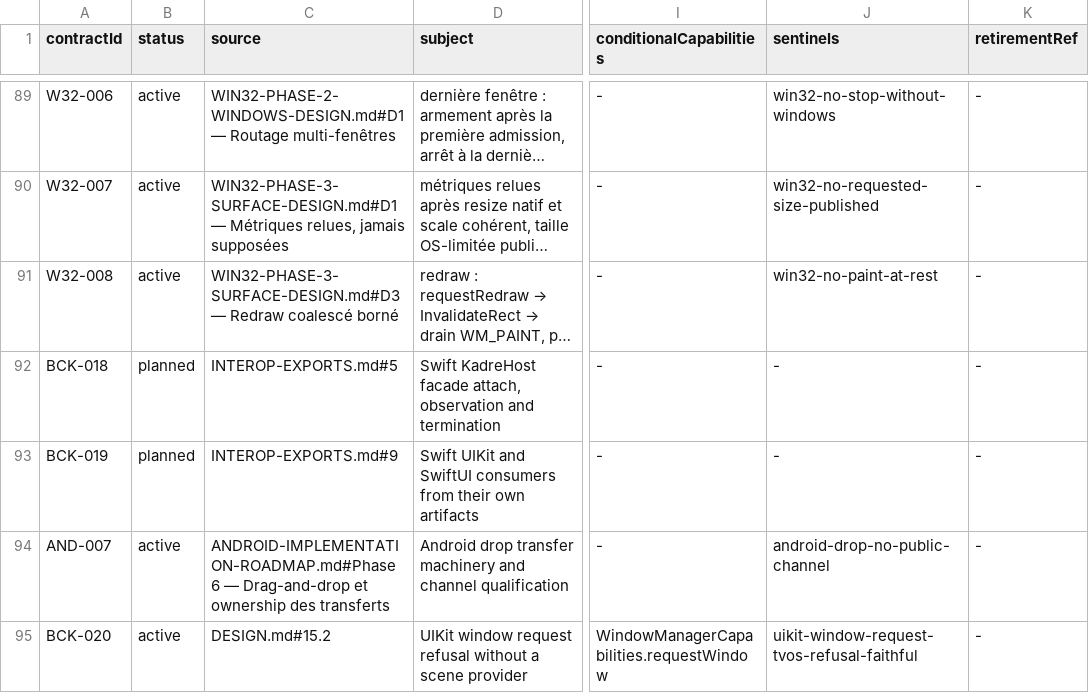
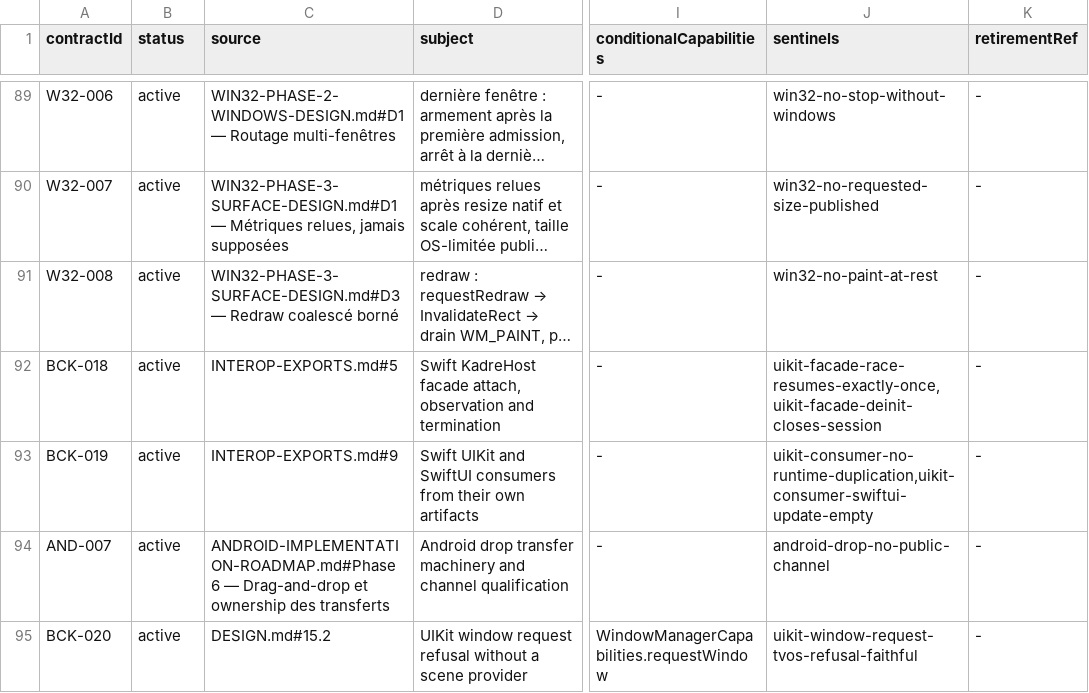
Before and after one commit to ygdrasil-io/poc-koreos, a TSV file: kadre/contracts/registry/contracts.tsv, drawn as a sheet; only a part is shown, gaps mark what is left out; long unchanged cells end in …; the diff names each change by its address in the sheet, - before the commit and + after, or states it on an @@ line.

Commit message:
feat(contracts): activate BCK-018 and BCK-019 — the Swift facade and consumer contracts
BCK-018 (Swift KadreHost facade attach, observation and termination) and
BCK-019 (Swift UIKit and SwiftUI consumers from their own artifacts) leave
the planned column: their scenarios are proven by the consumer Swift suite
running against PUBLISHED artifacts (org.graphiks.kadre:uikit resolved from
the contractTest repository, never project(...)), on both
iosSimulatorArm64 and tvosSimulatorArm64.

Evidence machinery: the uikit gate now also consumes the consumer JUnit —
the validator Syncs kadre/consumers/swift/build/junit[-gated]/<target> beside
the driver evidence (test-results/<target>ConsumerTest[Gated]), mirroring the
platform uikitTest Sync. The gated SwiftUI launch scenario runs in its own
dedicated xcodebuild (TEST_RUNNER_ env + -only-testing); the standard runs
skip-test it so the gate's skipped==0 policy never sees an environment skip.
scripts/test-uikit-simulator.sh publishes uikit+foundation to the contractTest
repository then runs the aggregator (--refresh-dependencies — stale-repository
guard) before the validator.

Evidence rows are copied word-for-word from the produced XMLs. Sentinels are
the risks the consumer tests already kill: uikit-facade-race-resumes-exactly-
once (50-iteration deterministic race loop — double resume traps), uikit-
facade-deinit-closes-session (mutation-verified: removing the deinit close
fails the run with AlreadyInUse(host)), uikit-consumer-no-runtime-duplication
(the launcher-survival proof — duplicated Obj-C class crashes the app before
any test), uikit-consumer-swiftui-update-empty (body re-evaluations never
recreate, re-attach or relayout). Gate green both families (538/520 tests,
zero skipped) and fail-proof quoted: a mutated mapped testcase name is
refused with 'mapped testcase is missing'.

```diff
--- a/kadre/contracts/registry/contracts.tsv
+++ b/kadre/contracts/registry/contracts.tsv
-B92:B93 (status): planned
+B92:B93 (status): active
-J92 (sentinels): -
+J92 (sentinels): uikit-facade-race-resumes-exactly-once,uikit-facade-deinit-closes-session
-J93 (sentinels): -
+J93 (sentinels): uikit-consumer-no-runtime-duplication,uikit-consumer-swiftui-update-empty
```
Also changed, not shown: kadre/contracts/driver/uikit/contracts/evidence.tsv, 4 other files.
